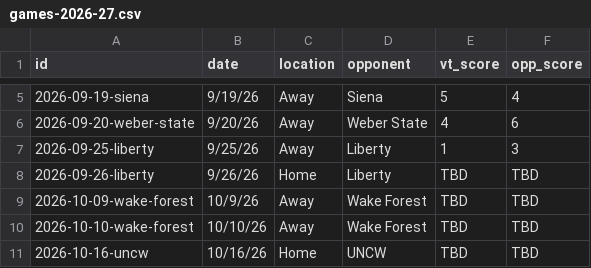
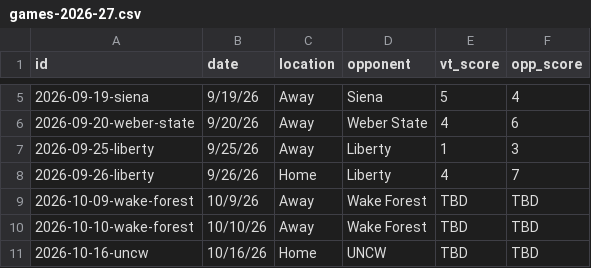
Before and after one commit to kyledbeene/vticehockey, a CSV file: games-2026-27.csv, drawn as a sheet; only a part is shown, gaps mark what is left out.

Commit message:
Add files via upload

```diff
--- a/games-2026-27.csv
+++ b/games-2026-27.csv
@@ -7,3 +7,3 @@ id,date,location,opponent,vt_score,opp_score
 2026-09-25-liberty,9/25/26,Away,Liberty,1,3
-2026-09-26-liberty,9/26/26,Home,Liberty,TBD,TBD
+2026-09-26-liberty,9/26/26,Home,Liberty,4,7
 2026-10-09-wake-forest,10/9/26,Away,Wake Forest,TBD,TBD
```
